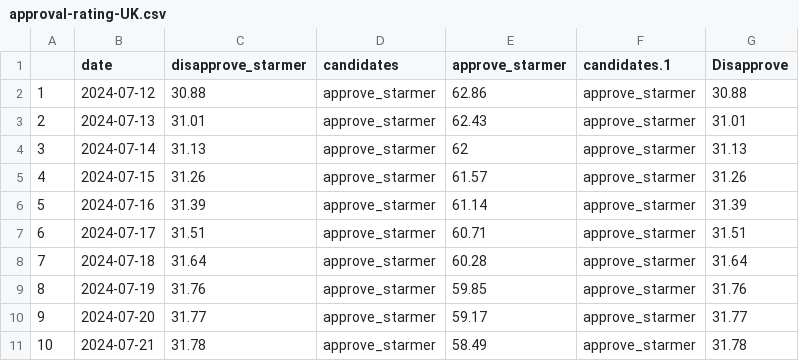
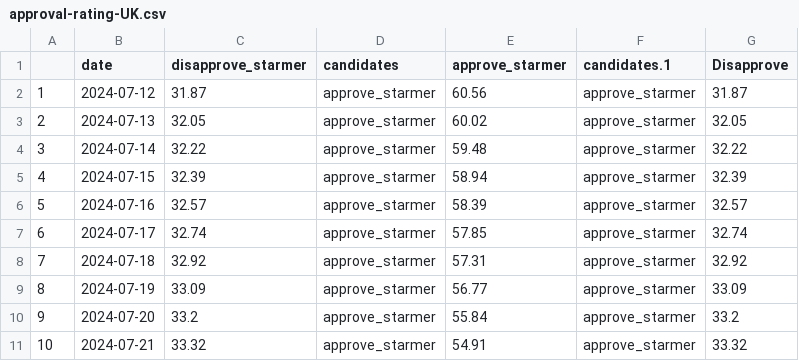
Before and after one commit to vfillis/automated-polling, a CSV file: data/approval-rating-UK.csv, drawn as a sheet; only a part is shown; the diff covers the shown part only.

```diff
--- a/data/approval-rating-UK.csv
+++ b/data/approval-rating-UK.csv
@@ -1,11 +1,11 @@
 "","date","disapprove_starmer","candidates","approve_starmer","candidates.1","Disapprove"
-"1","2024-07-12",30.88,"approve_starmer",62.86,"approve_starmer",30.88
-"2","2024-07-13",31.01,"approve_starmer",62.43,"approve_starmer",31.01
-"3","2024-07-14",31.13,"approve_starmer",62,"approve_starmer",31.13
-"4","2024-07-15",31.26,"approve_starmer",61.57,"approve_starmer",31.26
-"5","2024-07-16",31.39,"approve_starmer",61.14,"approve_starmer",31.39
-"6","2024-07-17",31.51,"approve_starmer",60.71,"approve_starmer",31.51
-"7","2024-07-18",31.64,"approve_starmer",60.28,"approve_starmer",31.64
-"8","2024-07-19",31.76,"approve_starmer",59.85,"approve_starmer",31.76
-"9","2024-07-20",31.77,"approve_starmer",59.17,"approve_starmer",31.77
-"10","2024-07-21",31.78,"approve_starmer",58.49,"approve_starmer",31.78
+"1","2024-07-12",31.87,"approve_starmer",60.56,"approve_starmer",31.87
+"2","2024-07-13",32.05,"approve_starmer",60.02,"approve_starmer",32.05
+"3","2024-07-14",32.22,"approve_starmer",59.48,"approve_starmer",32.22
+"4","2024-07-15",32.39,"approve_starmer",58.94,"approve_starmer",32.39
+"5","2024-07-16",32.57,"approve_starmer",58.39,"approve_starmer",32.57
+"6","2024-07-17",32.74,"approve_starmer",57.85,"approve_starmer",32.74
+"7","2024-07-18",32.92,"approve_starmer",57.31,"approve_starmer",32.92
+"8","2024-07-19",33.09,"approve_starmer",56.77,"approve_starmer",33.09
+"9","2024-07-20",33.2,"approve_starmer",55.84,"approve_starmer",33.2
+"10","2024-07-21",33.32,"approve_starmer",54.91,"approve_starmer",33.32
```
Also changed, not shown: 14 added rows and 36 edited cells elsewhere in this file, data/forest_fires_world.csv, data/last3Y_polling.csv, 2 other files.
